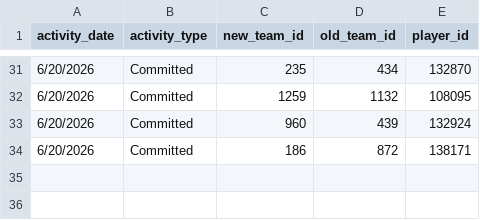
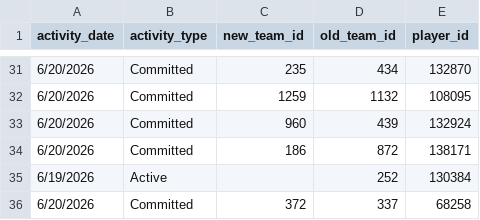
Before and after one commit to JasonR64A/chart-builder, a CSV file: data/portal_activities.csv, drawn as a sheet; only a part is shown, gaps mark what is left out; the diff names each change by its address in the sheet, - before the commit and + after, or states it on an @@ line.

```diff
--- a/data/portal_activities.csv
+++ b/data/portal_activities.csv
+row 35: 6/19/2026 | Active |  | 252 | 130384
+row 36: 6/20/2026 | Committed | 372 | 337 | 68258
```
Also changed, not shown: data/portal/softball_matched.csv, data/portal_archive/softball_full_archive.csv, 4 other files.
